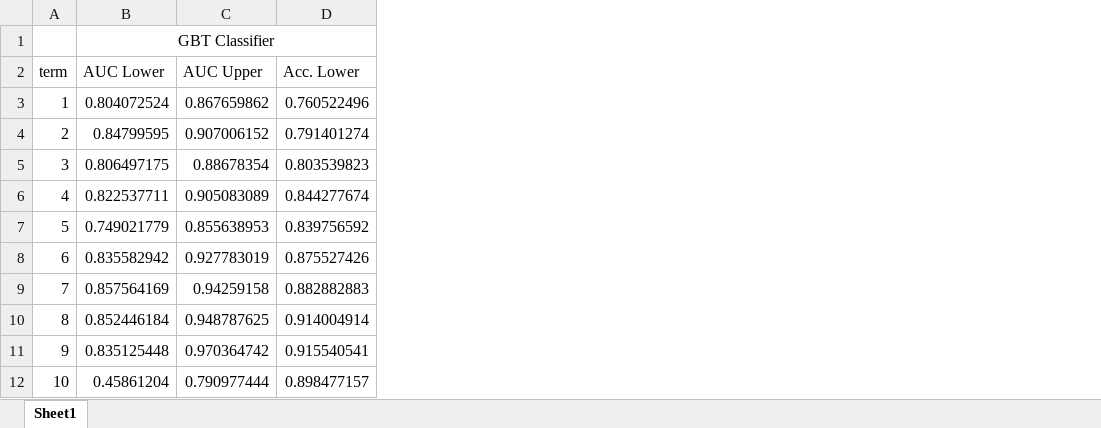
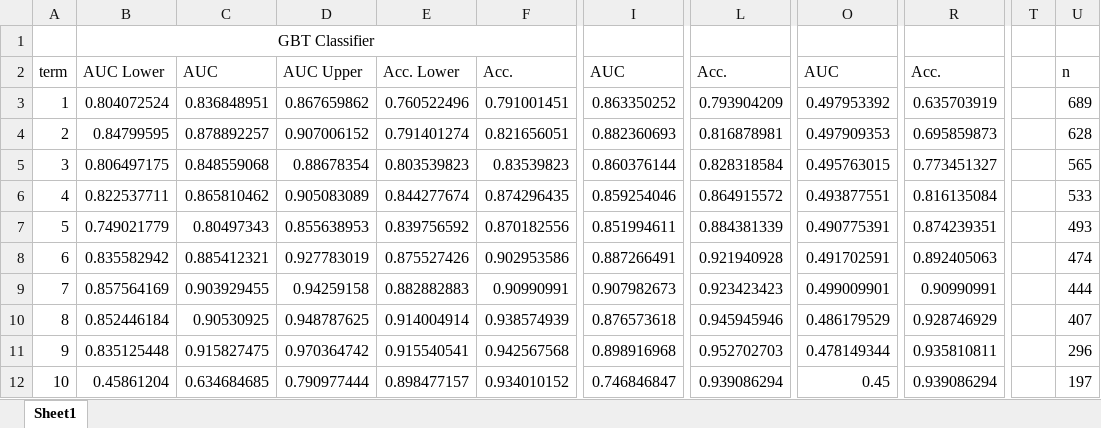
Before and after one commit to eross-uwp/Server, an Excel workbook: nth_semester_graduation_prediction/ConfidenceIntervalResults/ALL.xlsx, sheet Sheet1, drawn as a sheet; only a part is shown, gaps mark what is left out; values as stored, in another font and other column widths than the file's, no borders; the diff names each change by its address in the sheet, - before the commit and + after, or states it on an @@ line.

```diff
--- a/nth_semester_graduation_prediction/ConfidenceIntervalResults/ALL.xlsx (sheet Sheet1)
+++ b/nth_semester_graduation_prediction/ConfidenceIntervalResults/ALL.xlsx (sheet Sheet1)
+column C, rows 2-12: AUC | 0.836848951 | 0.878892257 | 0.848559068 | 0.865810462 | 0.80497343 | 0.885412321 | 0.903929455 | 0.90530925 | 0.915827475 | 0.634684685
+column F, rows 2-12: Acc. | 0.791001451 | 0.821656051 | 0.83539823 | 0.874296435 | 0.870182556 | 0.902953586 | 0.90990991 | 0.938574939 | 0.942567568 | 0.934010152
+column I, rows 2-12: AUC | 0.863350252 | 0.882360693 | 0.860376144 | 0.859254046 | 0.851994611 | 0.887266491 | 0.907982673 | 0.876573618 | 0.898916968 | 0.746846847
+column L, rows 2-12: Acc. | 0.793904209 | 0.816878981 | 0.828318584 | 0.864915572 | 0.884381339 | 0.921940928 | 0.923423423 | 0.945945946 | 0.952702703 | 0.939086294
+column O, rows 2-12: AUC | 0.497953392 | 0.497909353 | 0.495763015 | 0.493877551 | 0.490775391 | 0.491702591 | 0.499009901 | 0.486179529 | 0.478149344 | 0.45
+column R, rows 2-12: Acc. | 0.635703919 | 0.695859873 | 0.773451327 | 0.816135084 | 0.874239351 | 0.892405063 | 0.90990991 | 0.928746929 | 0.935810811 | 0.939086294
+column T, empty
+column U, rows 2-12: n | 689 | 628 | 565 | 533 | 493 | 474 | 444 | 407 | 296 | 197
```
Also changed, not shown: 34 other files.
